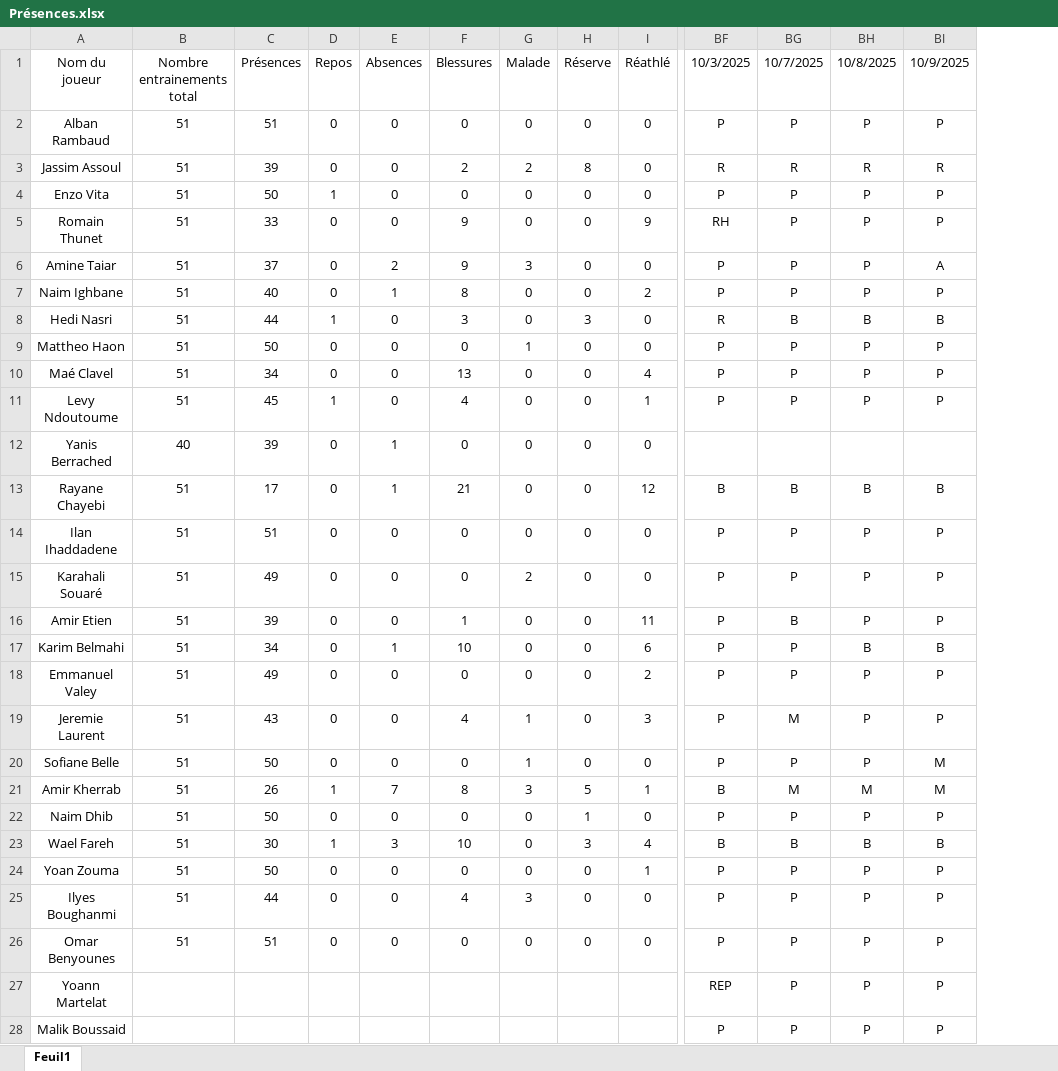
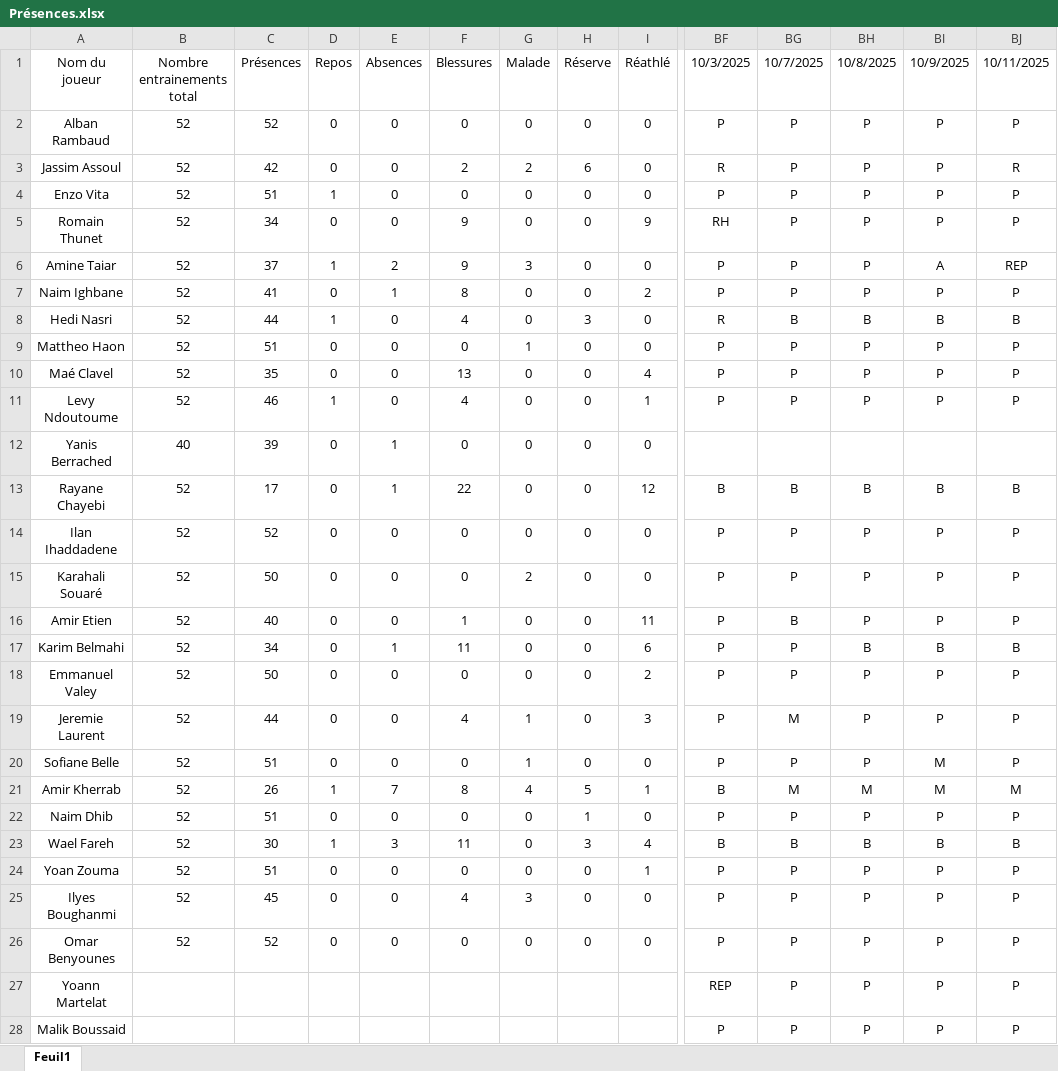
Before and after one commit to Chris15100/lld-app, an Excel workbook: data/Présences.xlsx, sheet Feuil1, drawn as a sheet; only a part is shown, gaps mark what is left out; values as stored, in another font and other column widths than the file's, no borders; conditional formats not drawn; the diff names each change by its address in the sheet, - before the commit and + after, or states it on an @@ line.

```diff
--- a/data/Présences.xlsx (sheet Feuil1)
+++ b/data/Présences.xlsx (sheet Feuil1)
+column BJ (10/11/2025), rows 2-28: P | R | P | P | REP | P | B | P | P | P |  | B | P | P | P | B | P | P | P | M | P | B | P | P | P | P | P
-B2:B11 (Nombre entrainements total): 51
+B2:B11 (Nombre entrainements total): 52
-C2 (Présences): 51
+C2 (Présences): 52
-C3 (Présences): 39
+C3 (Présences): 42
-H3 (Réserve): 8
+H3 (Réserve): 6
-BG3 (10/7/2025): R
+BG3 (10/7/2025): P
-BH3 (10/8/2025): R
+BH3 (10/8/2025): P
-BI3 (10/9/2025): R
+BI3 (10/9/2025): P
-C4 (Présences): 50
+C4 (Présences): 51
-C5 (Présences): 33
+C5 (Présences): 34
-D6 (Repos): 0
+D6 (Repos): 1
-C7 (Présences): 40
+C7 (Présences): 41
-F8 (Blessures): 3
+F8 (Blessures): 4
-C9 (Présences): 50
+C9 (Présences): 51
-C10 (Présences): 34
+C10 (Présences): 35
-C11 (Présences): 45
+C11 (Présences): 46
-B13:B26 (Nombre entrainements total): 51
+B13:B26 (Nombre entrainements total): 52
-F13 (Blessures): 21
+F13 (Blessures): 22
-C14 (Présences): 51
+C14 (Présences): 52
-C15 (Présences): 49
+C15 (Présences): 50
-C16 (Présences): 39
+C16 (Présences): 40
-F17 (Blessures): 10
+F17 (Blessures): 11
-C18 (Présences): 49
+C18 (Présences): 50
-C19 (Présences): 43
+C19 (Présences): 44
-C20 (Présences): 50
+C20 (Présences): 51
-G21 (Malade): 3
+G21 (Malade): 4
-C22 (Présences): 50
+C22 (Présences): 51
-F23 (Blessures): 10
+F23 (Blessures): 11
-C24 (Présences): 50
+C24 (Présences): 51
-C25 (Présences): 44
+C25 (Présences): 45
-C26 (Présences): 51
+C26 (Présences): 52
```
Also changed, not shown: data/DonneesGPSPropres.xlsx.
